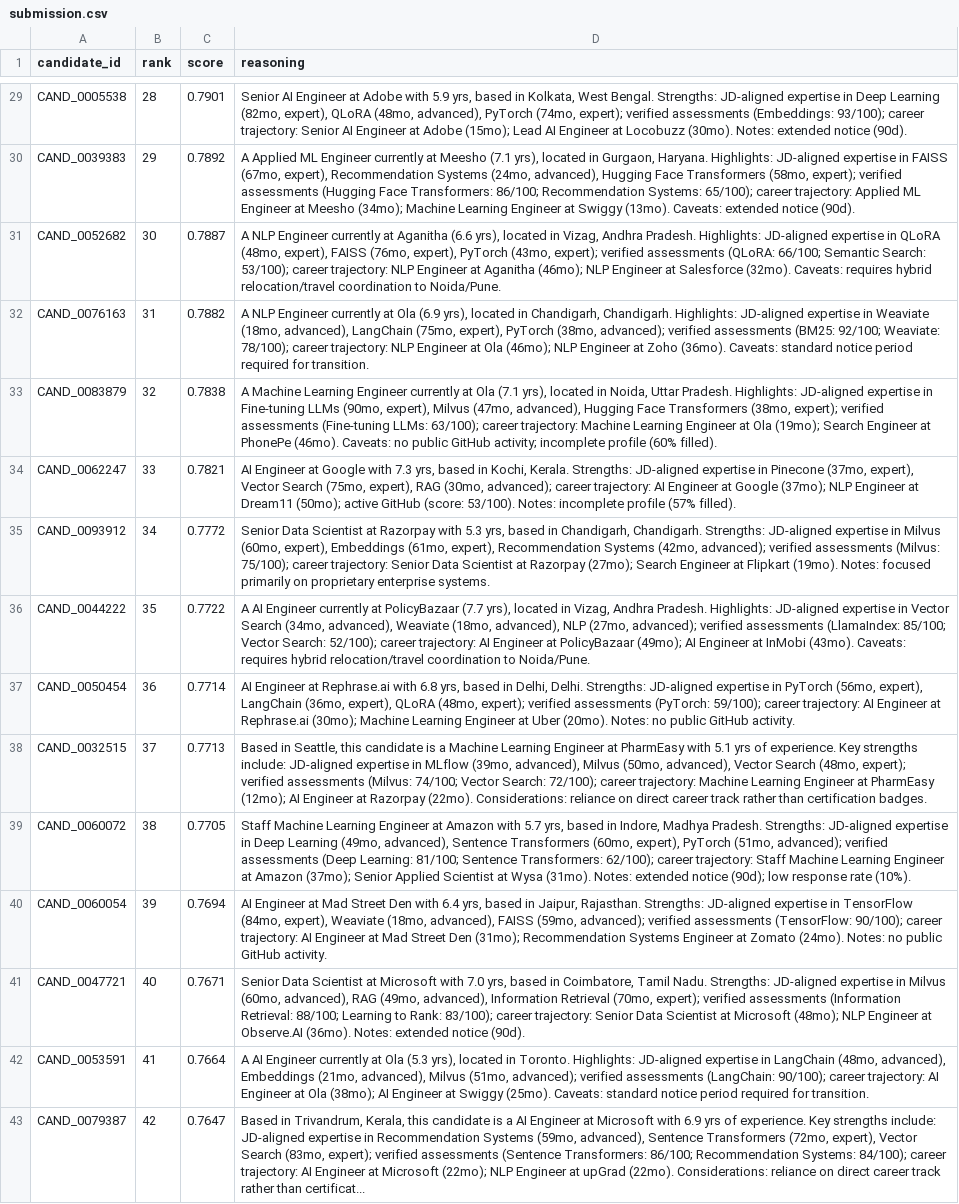
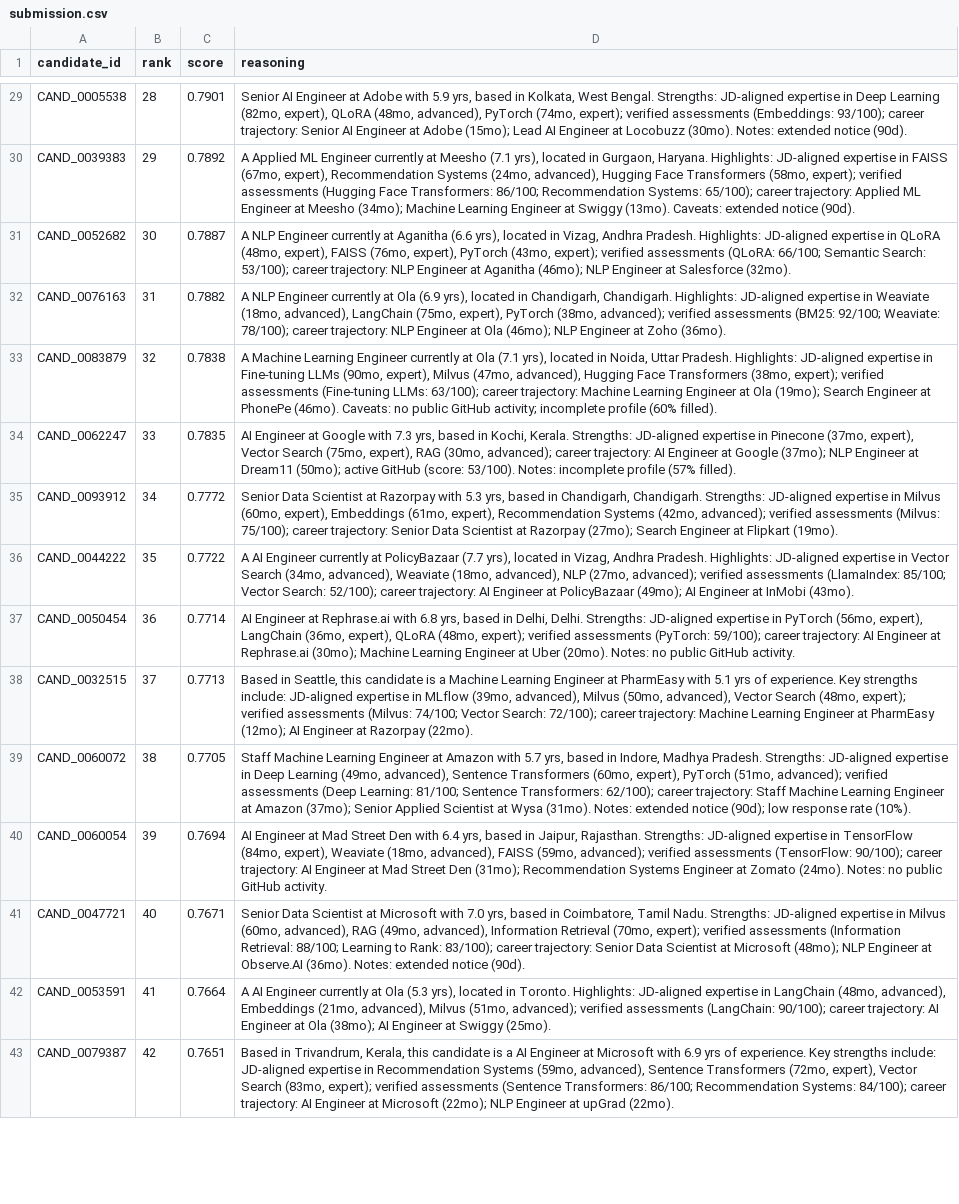
Before and after one commit to DakshDawra/recruitiq, a CSV file: submission.csv, drawn as a sheet; only a part is shown, gaps mark what is left out; the diff covers the shown part only; the diff names each change by its address in the sheet, - before the commit and + after, or states it on an @@ line.

```diff
--- a/submission.csv
+++ b/submission.csv
-D31 (reasoning): …Salesforce (32mo). Caveats: requires hybrid relocation/travel coordination to Noida/Pune.
+D31 (reasoning): …Salesforce (32mo).
-D32 (reasoning): …Zoho (36mo). Caveats: standard notice period required for transition.
+D32 (reasoning): …Zoho (36mo).
-C34 (score): 0.7821
+C34 (score): 0.7835
-D35 (reasoning): …Flipkart (19mo). Notes: focused primarily on proprietary enterprise systems.
+D35 (reasoning): …Flipkart (19mo).
-D36 (reasoning): …InMobi (43mo). Caveats: requires hybrid relocation/travel coordination to Noida/Pune.
+D36 (reasoning): …InMobi (43mo).
-D38 (reasoning): …Razorpay (22mo). Considerations: reliance on direct career track rather than certification badges.
+D38 (reasoning): …Razorpay (22mo).
-D42 (reasoning): …Swiggy (25mo). Caveats: standard notice period required for transition.
+D42 (reasoning): …Swiggy (25mo).
-C43 (score): 0.7647
+C43 (score): 0.7651
-D43 (reasoning): …upGrad (22mo). Considerations: reliance on direct career track rather than certificat...
+D43 (reasoning): …upGrad (22mo).
```
Also changed, not shown: 4 added rows, 4 removed rows and 57 edited cells elsewhere in this file, 16 other files.
